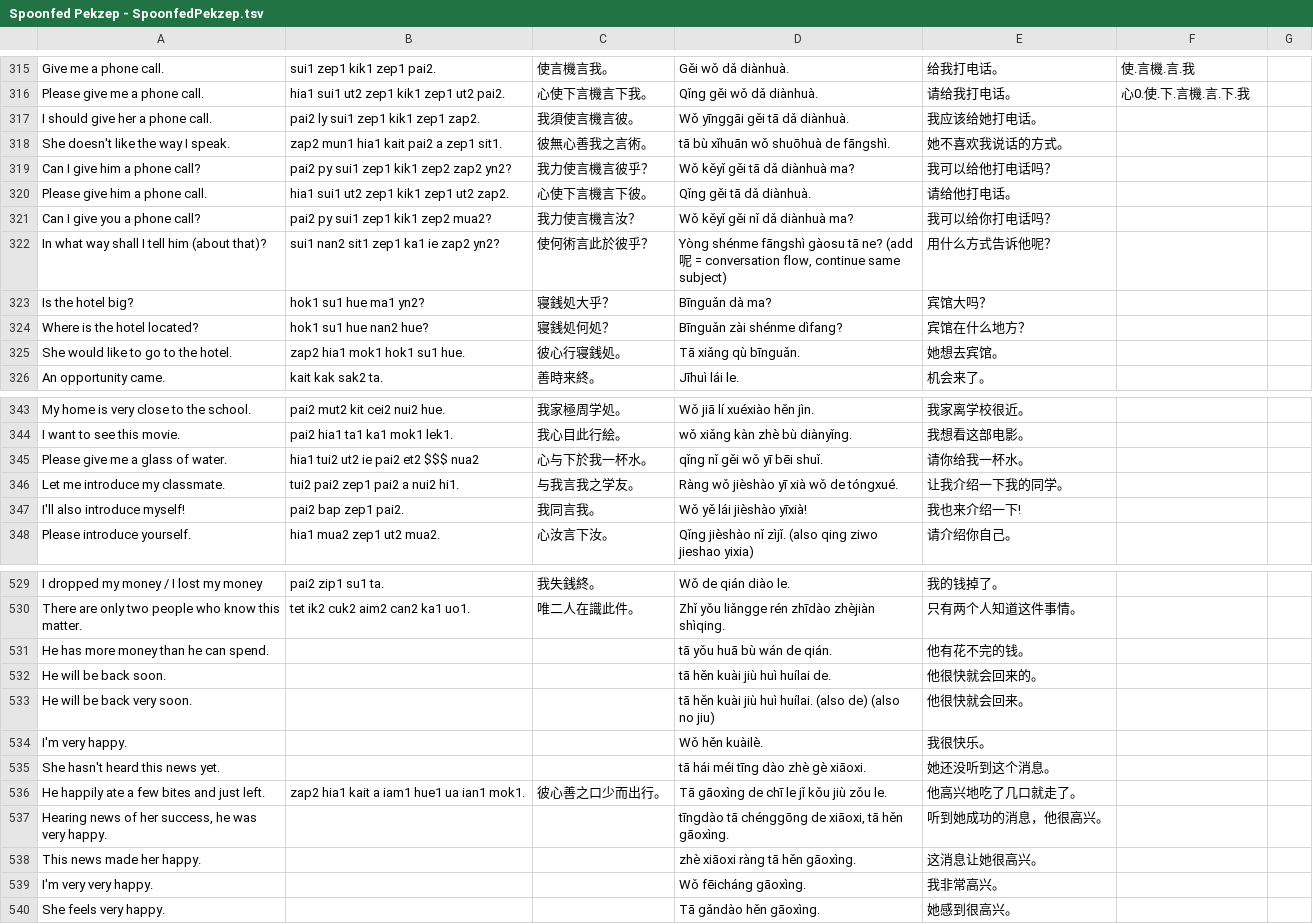
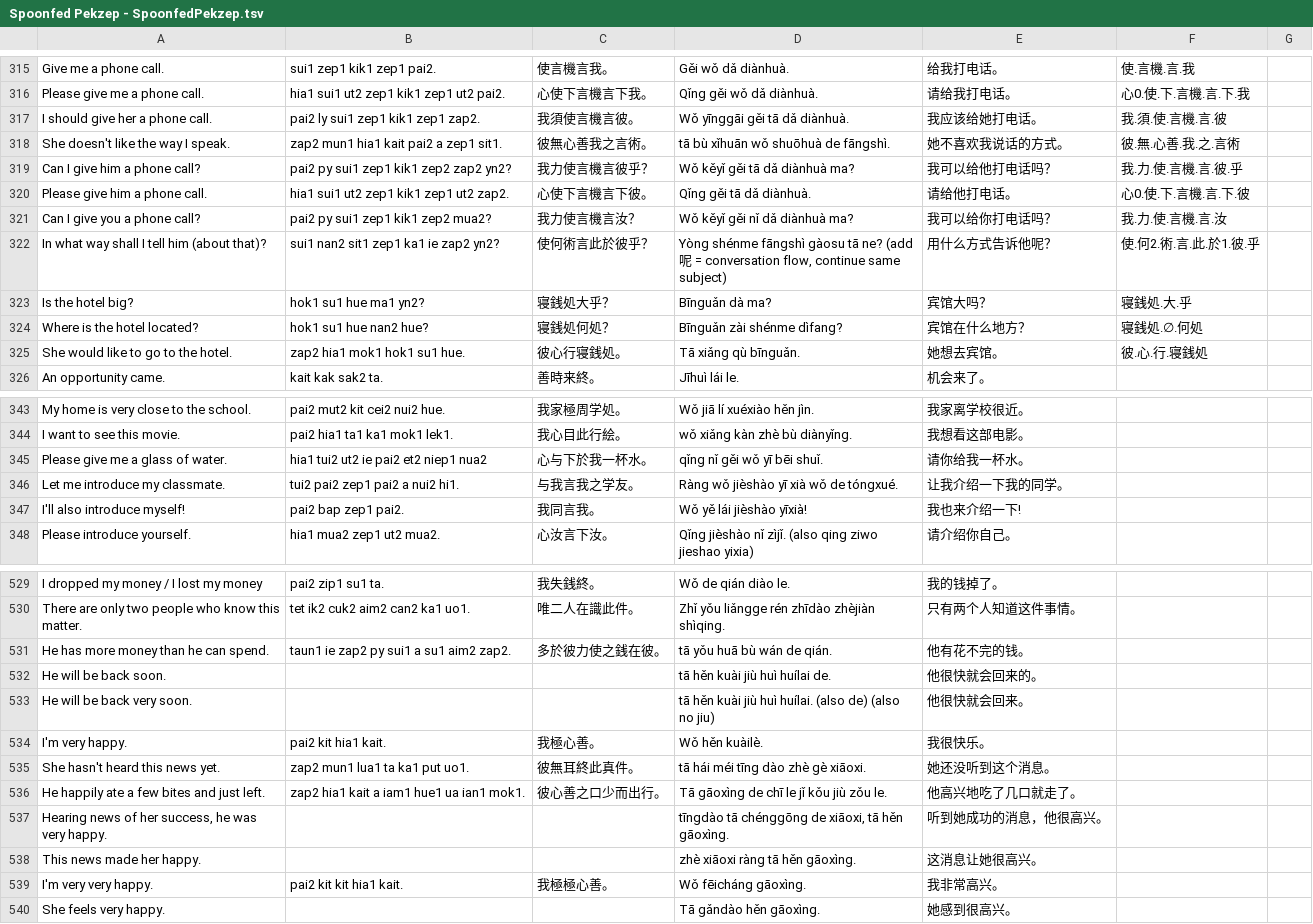
Before and after one commit to jurliyuuri/spoonfed_pekzep, a TSV file: raw/Spoonfed Pekzep - SpoonfedPekzep.tsv, drawn as a sheet; only a part is shown, gaps mark what is left out; the diff covers the shown part only.

Commit message:
Add words, glosses and niep1

```diff
--- a/raw/Spoonfed Pekzep - SpoonfedPekzep.tsv
+++ b/raw/Spoonfed Pekzep - SpoonfedPekzep.tsv
@@ -316,11 +316,11 @@ Give me a phone call.	sui1 zep1 kik1 zep1 pai2.	使言機言我。	Gěi wǒ dǎ
 Please give me a phone call.	hia1 sui1 ut2 zep1 kik1 zep1 ut2 pai2.	心使下言機言下我。	Qǐng gěi wǒ dǎ diànhuà.	请给我打电话。	心0.使.下.言機.言.下.我	
-I should give her a phone call.	pai2 ly sui1 zep1 kik1 zep1 zap2.	我須使言機言彼。	Wǒ yīnggāi gěi tā dǎ diànhuà.	我应该给她打电话。		
-She doesn't like the way I speak.	zap2 mun1 hia1 kait pai2 a zep1 sit1.	彼無心善我之言術。	tā bù xǐhuān wǒ shuōhuà de fāngshì.	她不喜欢我说话的方式。		
-Can I give him a phone call?	pai2 py sui1 zep1 kik1 zep2 zap2 yn2?	我力使言機言彼乎？	Wǒ kěyǐ gěi tā dǎ diànhuà ma?	我可以给他打电话吗？		
-Please give him a phone call.	hia1 sui1 ut2 zep1 kik1 zep1 ut2 zap2.	心使下言機言下彼。	Qǐng gěi tā dǎ diànhuà.	请给他打电话。		
-Can I give you a phone call?	pai2 py sui1 zep1 kik1 zep2 mua2?	我力使言機言汝？	Wǒ kěyǐ gěi nǐ dǎ diànhuà ma?	我可以给你打电话吗？		
-In what way shall I tell him (about that)?	sui1 nan2 sit1 zep1 ka1 ie zap2 yn2?	使何術言此於彼乎？	Yòng shénme fāngshì gàosu tā ne? (add 呢 = conversation flow, continue same subject)	用什么方式告诉他呢？		
-Is the hotel big?	hok1 su1 hue ma1 yn2?	寝銭処大乎？	Bīnguǎn dà ma?	宾馆大吗？		
-Where is the hotel located?	hok1 su1 hue nan2 hue?	寝銭処何処？	Bīnguǎn zài shénme dìfang?	宾馆在什么地方？		
-She would like to go to the hotel.	zap2 hia1 mok1 hok1 su1 hue.	彼心行寝銭処。	Tā xiǎng qù bīnguǎn.	她想去宾馆。		
+I should give her a phone call.	pai2 ly sui1 zep1 kik1 zep1 zap2.	我須使言機言彼。	Wǒ yīnggāi gěi tā dǎ diànhuà.	我应该给她打电话。	我.須.使.言機.言.彼	
+She doesn't like the way I speak.	zap2 mun1 hia1 kait pai2 a zep1 sit1.	彼無心善我之言術。	tā bù xǐhuān wǒ shuōhuà de fāngshì.	她不喜欢我说话的方式。	彼.無.心善.我.之.言術	
+Can I give him a phone call?	pai2 py sui1 zep1 kik1 zep2 zap2 yn2?	我力使言機言彼乎？	Wǒ kěyǐ gěi tā dǎ diànhuà ma?	我可以给他打电话吗？	我.力.使.言機.言.彼.乎	
+Please give him a phone call.	hia1 sui1 ut2 zep1 kik1 zep1 ut2 zap2.	心使下言機言下彼。	Qǐng gěi tā dǎ diànhuà.	请给他打电话。	心0.使.下.言機.言.下.彼	
+Can I give you a phone call?	pai2 py sui1 zep1 kik1 zep2 mua2?	我力使言機言汝？	Wǒ kěyǐ gěi nǐ dǎ diànhuà ma?	我可以给你打电话吗？	我.力.使.言機.言.汝	
+In what way shall I tell him (about that)?	sui1 nan2 sit1 zep1 ka1 ie zap2 yn2?	使何術言此於彼乎？	Yòng shénme fāngshì gàosu tā ne? (add 呢 = conversation flow, continue same subject)	用什么方式告诉他呢？	使.何2.術.言.此.於1.彼.乎	
+Is the hotel big?	hok1 su1 hue ma1 yn2?	寝銭処大乎？	Bīnguǎn dà ma?	宾馆大吗？	寝銭処.大.乎	
+Where is the hotel located?	hok1 su1 hue nan2 hue?	寝銭処何処？	Bīnguǎn zài shénme dìfang?	宾馆在什么地方？	寝銭処.∅.何処	
+She would like to go to the hotel.	zap2 hia1 mok1 hok1 su1 hue.	彼心行寝銭処。	Tā xiǎng qù bīnguǎn.	她想去宾馆。	彼.心.行.寝銭処	
 An opportunity came.	kait kak sak2 ta.	善時来終。	Jīhuì lái le.	机会来了。		
@@ -344,3 +344,3 @@ My home is very close to the school.	pai2 mut2 kit cei2 nui2 hue.	我家極周
 I want to see this movie.	pai2 hia1 ta1 ka1 mok1 lek1.	我心目此行絵。	wǒ xiǎng kàn zhè bù diànyǐng.	我想看这部电影。		
-Please give me a glass of water.	hia1 tui2 ut2 ie pai2 et2 $$$ nua2	心与下於我一杯水。	qǐng nǐ gěi wǒ yī bēi shuǐ.	请你给我一杯水。		
+Please give me a glass of water.	hia1 tui2 ut2 ie pai2 et2 niep1 nua2	心与下於我一杯水。	qǐng nǐ gěi wǒ yī bēi shuǐ.	请你给我一杯水。		
 Let me introduce my classmate.	tui2 pai2 zep1 pai2 a nui2 hi1.	与我言我之学友。	Ràng wǒ jièshào yī xià wǒ de tóngxué.	让我介绍一下我的同学。		
@@ -530,7 +530,7 @@ I dropped my money / I lost my money	pai2 zip1 su1 ta.	我失銭終。	Wǒ de qi
 There are only two people who know this matter.	tet ik2 cuk2 aim2 can2 ka1 uo1.	唯二人在識此件。	Zhǐ yǒu liǎngge rén zhīdào zhèjiàn shìqing.	只有两个人知道这件事情。		
-He has more money than he can spend.			tā yǒu huā bù wán de qián.	他有花不完的钱。		
+He has more money than he can spend.	taun1 ie zap2 py sui1 a su1 aim2 zap2.	多於彼力使之銭在彼。	tā yǒu huā bù wán de qián.	他有花不完的钱。		
 He will be back soon.			tā hěn kuài jiù huì huílai de.	他很快就会回来的。		
 He will be back very soon.			tā hěn kuài jiù huì huílai. (also de) (also no jiu)	他很快就会回来。		
-I'm very happy.			Wǒ hěn kuàilè.	我很快乐。		
-She hasn't heard this news yet.			tā hái méi tīng dào zhè gè xiāoxi.	她还没听到这个消息。		
+I'm very happy.	pai2 kit hia1 kait.	我極心善。	Wǒ hěn kuàilè.	我很快乐。		
+She hasn't heard this news yet.	zap2 mun1 lua1 ta ka1 put uo1.	彼無耳終此真件。	tā hái méi tīng dào zhè gè xiāoxi.	她还没听到这个消息。		
 He happily ate a few bites and just left.	zap2 hia1 kait a iam1 hue1 ua ian1 mok1. 	彼心善之口少而出行。	Tā gāoxìng de chī le jǐ kǒu jiù zǒu le.	他高兴地吃了几口就走了。		
@@ -538,3 +538,3 @@ Hearing news of her success, he was very happy.			tīngdào tā chénggōng de x
 This news made her happy.			zhè xiāoxi ràng tā hěn gāoxìng.	这消息让她很高兴。		
-I'm very very happy.			Wǒ fēicháng gāoxìng.	我非常高兴。		
+I'm very very happy.	pai2 kit kit hia1 kait.	我極極心善。	Wǒ fēicháng gāoxìng.	我非常高兴。		
 She feels very happy.			Tā gǎndào hěn gāoxìng.	她感到很高兴。		
```
Also changed, not shown: 12 edited cells elsewhere in this file, raw/Spoonfed Pekzep - 語彙整理（超草案）.tsv, 35 other files.
